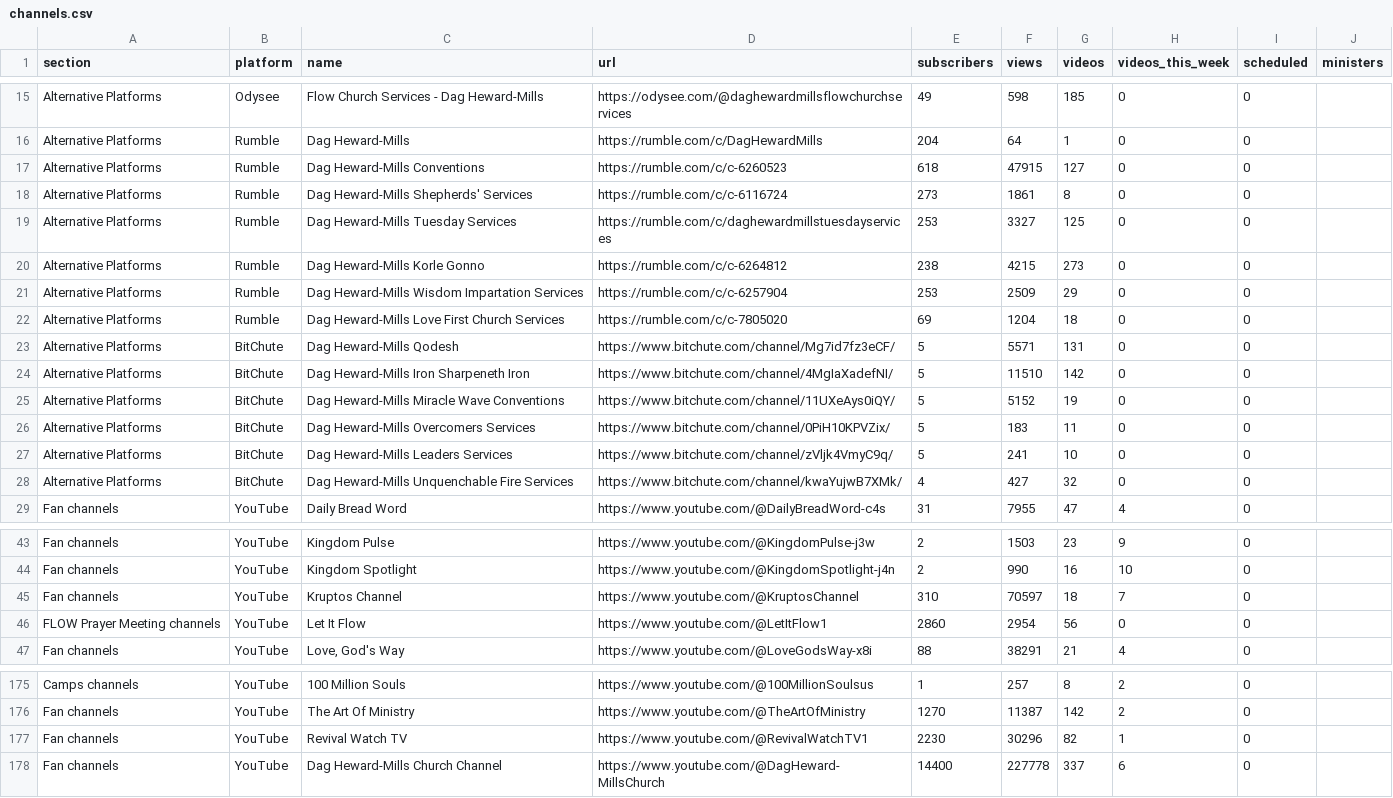
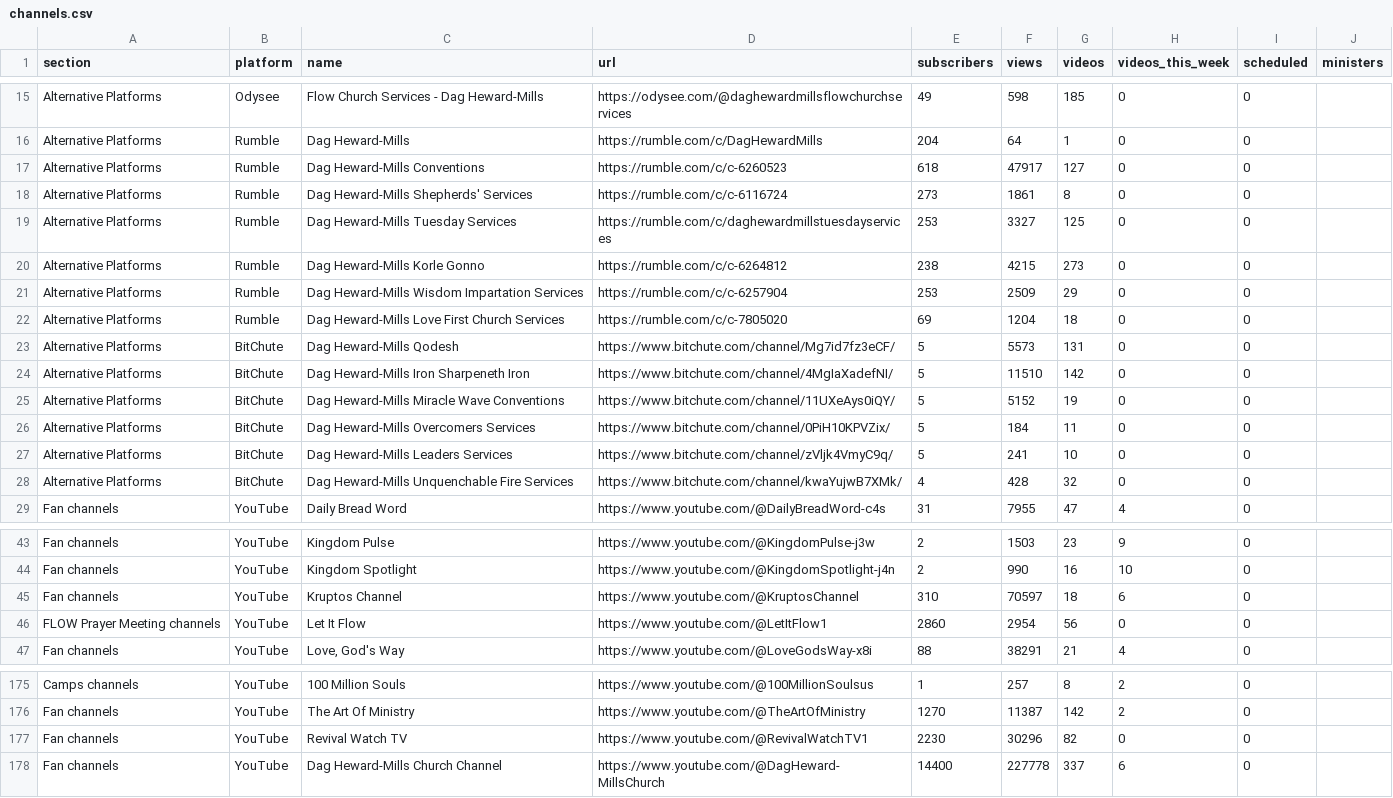
Before and after one commit to bigfactsdhmm-cyber/dhm-channel-dashboard, a CSV file: channels.csv, drawn as a sheet; only a part is shown, gaps mark what is left out.

```diff
--- a/channels.csv
+++ b/channels.csv
@@ -16,3 +16,3 @@ Alternative Platforms,Odysee,Flow Church Services - Dag Heward-Mills,https://ody
 Alternative Platforms,Rumble,Dag Heward-Mills,https://rumble.com/c/DagHewardMills,204,64,1,0,0,
-Alternative Platforms,Rumble,Dag Heward-Mills Conventions,https://rumble.com/c/c-6260523,618,47915,127,0,0,
+Alternative Platforms,Rumble,Dag Heward-Mills Conventions,https://rumble.com/c/c-6260523,618,47917,127,0,0,
 Alternative Platforms,Rumble,Dag Heward-Mills Shepherds' Services,https://rumble.com/c/c-6116724,273,1861,8,0,0,
@@ -22,8 +22,8 @@ Alternative Platforms,Rumble,Dag Heward-Mills Wisdom Impartation Services,https:
 Alternative Platforms,Rumble,Dag Heward-Mills Love First Church Services,https://rumble.com/c/c-7805020,69,1204,18,0,0,
-Alternative Platforms,BitChute,Dag Heward-Mills Qodesh,https://www.bitchute.com/channel/Mg7id7fz3eCF/,5,5571,131,0,0,
+Alternative Platforms,BitChute,Dag Heward-Mills Qodesh,https://www.bitchute.com/channel/Mg7id7fz3eCF/,5,5573,131,0,0,
 Alternative Platforms,BitChute,Dag Heward-Mills Iron Sharpeneth Iron,https://www.bitchute.com/channel/4MgIaXadefNI/,5,11510,142,0,0,
 Alternative Platforms,BitChute,Dag Heward-Mills Miracle Wave Conventions,https://www.bitchute.com/channel/11UXeAys0iQY/,5,5152,19,0,0,
-Alternative Platforms,BitChute,Dag Heward-Mills Overcomers Services,https://www.bitchute.com/channel/0PiH10KPVZix/,5,183,11,0,0,
+Alternative Platforms,BitChute,Dag Heward-Mills Overcomers Services,https://www.bitchute.com/channel/0PiH10KPVZix/,5,184,11,0,0,
 Alternative Platforms,BitChute,Dag Heward-Mills Leaders Services,https://www.bitchute.com/channel/zVljk4VmyC9q/,5,241,10,0,0,
-Alternative Platforms,BitChute,Dag Heward-Mills Unquenchable Fire Services,https://www.bitchute.com/channel/kwaYujwB7XMk/,4,427,32,0,0,
+Alternative Platforms,BitChute,Dag Heward-Mills Unquenchable Fire Services,https://www.bitchute.com/channel/kwaYujwB7XMk/,4,428,32,0,0,
 Fan channels,YouTube,Daily Bread Word,https://www.youtube.com/@DailyBreadWord-c4s,31,7955,47,4,0,
@@ -44,3 +44,3 @@ Fan channels,YouTube,Kingdom Pulse,https://www.youtube.com/@KingdomPulse-j3w,2,1
 Fan channels,YouTube,Kingdom Spotlight,https://www.youtube.com/@KingdomSpotlight-j4n,2,990,16,10,0,
-Fan channels,YouTube,Kruptos Channel,https://www.youtube.com/@KruptosChannel,310,70597,18,7,0,
+Fan channels,YouTube,Kruptos Channel,https://www.youtube.com/@KruptosChannel,310,70597,18,6,0,
 FLOW Prayer Meeting channels,YouTube,Let It Flow,https://www.youtube.com/@LetItFlow1,2860,2954,56,0,0,
@@ -176,3 +176,3 @@ Camps channels,YouTube,100 Million Souls,https://www.youtube.com/@100MillionSoul
 Fan channels,YouTube,The Art Of Ministry,https://www.youtube.com/@TheArtOfMinistry,1270,11387,142,2,0,
-Fan channels,YouTube,Revival Watch TV,https://www.youtube.com/@RevivalWatchTV1,2230,30296,82,1,0,
+Fan channels,YouTube,Revival Watch TV,https://www.youtube.com/@RevivalWatchTV1,2230,30296,82,0,0,
 Fan channels,YouTube,Dag Heward-Mills Church Channel,https://www.youtube.com/@DagHeward-MillsChurch,14400,227778,337,6,0,
```
Also changed, not shown: 5 other files.
